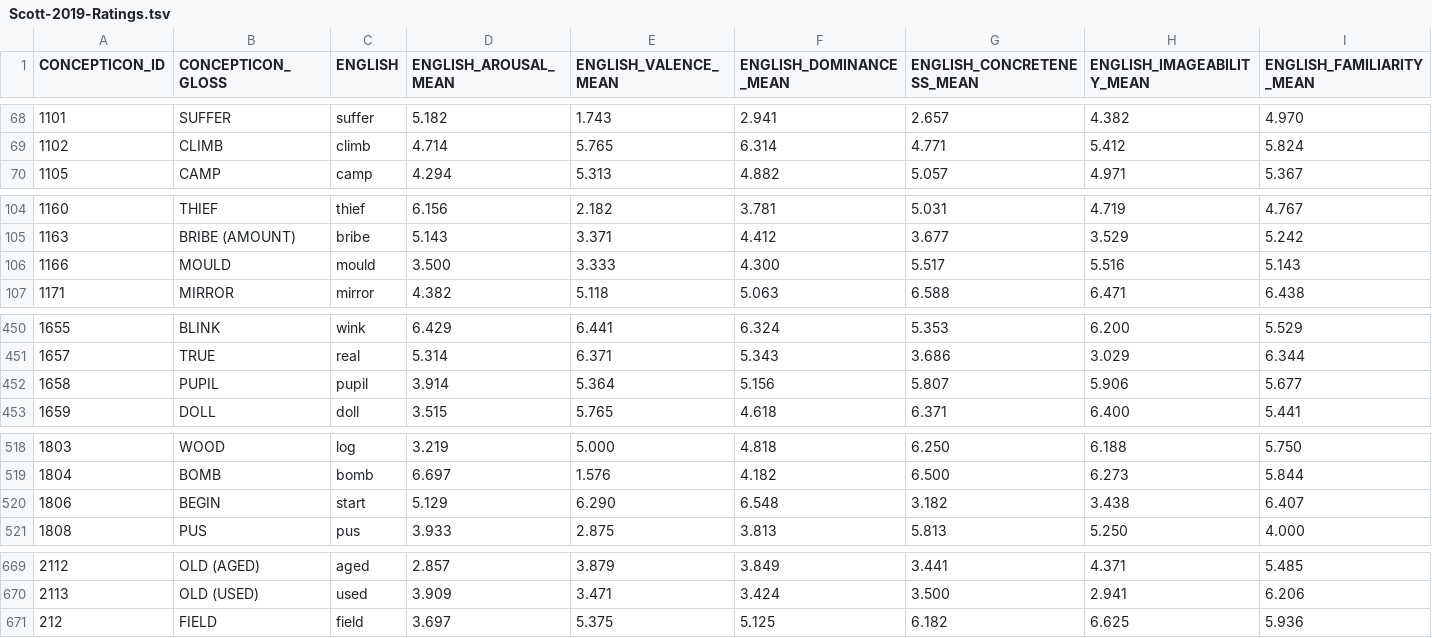
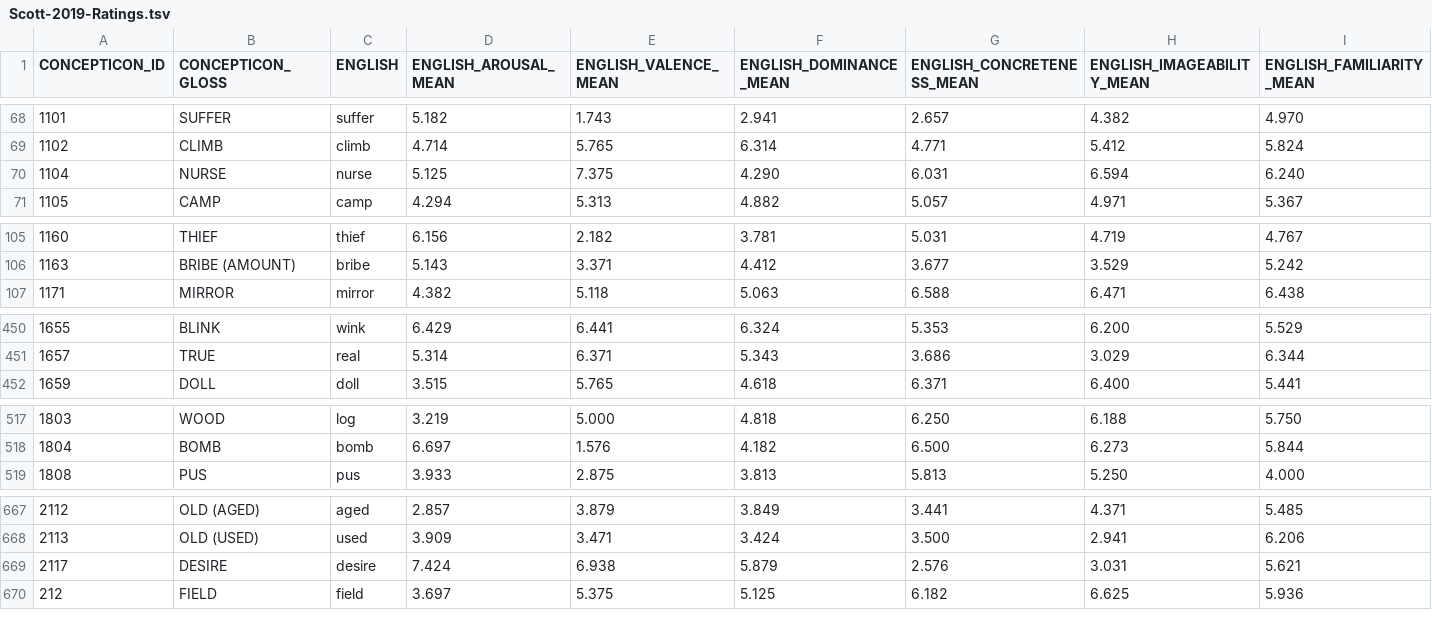
Before and after one commit to concepticon/norare-data, a TSV file: concept_set_meta/Scott-2019-Ratings/Scott-2019-Ratings.tsv, drawn as a sheet; only a part is shown, gaps mark what is left out; removed rows and columns are numbered as before the commit, all else as after; rows hold the shown columns only; the diff covers the shown part only; the diff names each change by its address in the sheet, - before the commit and + after, or states it on an @@ line.

Commit message:
Fix typo

```diff
--- a/concept_set_meta/Scott-2019-Ratings/Scott-2019-Ratings.tsv
+++ b/concept_set_meta/Scott-2019-Ratings/Scott-2019-Ratings.tsv
+row 70: 1104 | NURSE | nurse | 5.125 | 7.375 | 4.290 | 6.031 | 6.594 | 6.240
-row 106: 1166 | MOULD | mould | 3.500 | 3.333 | 4.300 | 5.517 | 5.516 | 5.143
-row 452: 1658 | PUPIL | pupil | 3.914 | 5.364 | 5.156 | 5.807 | 5.906 | 5.677
-row 520: 1806 | BEGIN | start | 5.129 | 6.290 | 6.548 | 3.182 | 3.438 | 6.407
+row 669: 2117 | DESIRE | desire | 7.424 | 6.938 | 5.879 | 2.576 | 3.031 | 5.621
```
Also changed, not shown: 2 added rows, 3 removed rows and 32 edited cells elsewhere in this file, 2 other files.
